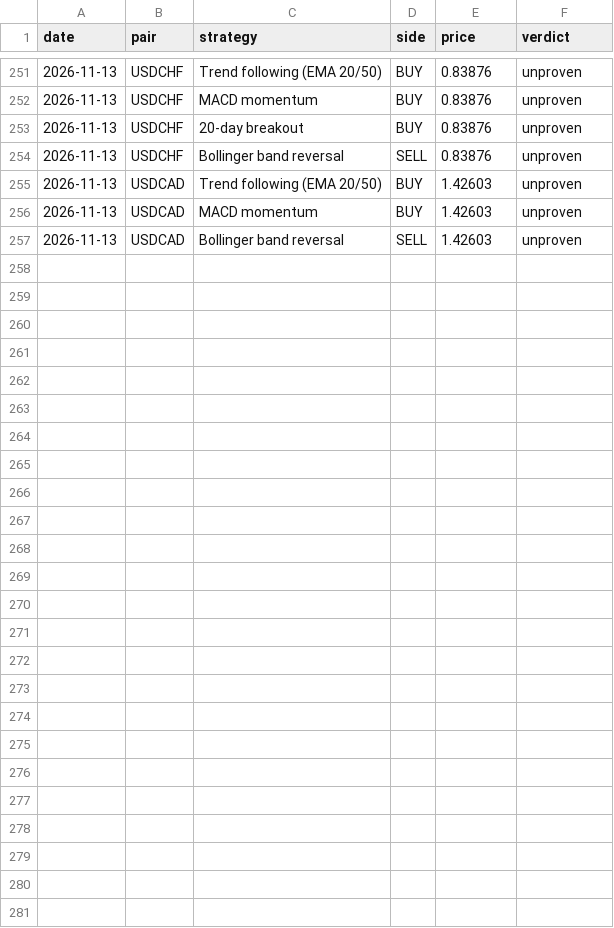
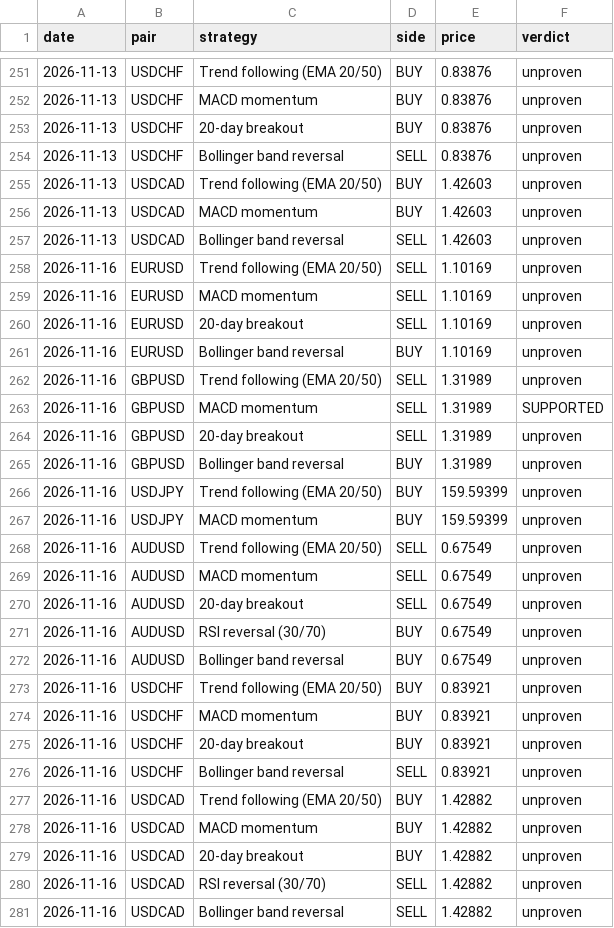
Before and after one commit to Lunzalu9239/forex-scanner, a CSV file: signals_log.csv, drawn as a sheet; only a part is shown, gaps mark what is left out; the diff names each change by its address in the sheet, - before the commit and + after, or states it on an @@ line.

```diff
--- a/signals_log.csv
+++ b/signals_log.csv
+row 258: 2026-11-16 | EURUSD | Trend following (EMA 20/50) | SELL | 1.10169 | unproven
+row 259: 2026-11-16 | EURUSD | MACD momentum | SELL | 1.10169 | unproven
+row 260: 2026-11-16 | EURUSD | 20-day breakout | SELL | 1.10169 | unproven
+row 261: 2026-11-16 | EURUSD | Bollinger band reversal | BUY | 1.10169 | unproven
+row 262: 2026-11-16 | GBPUSD | Trend following (EMA 20/50) | SELL | 1.31989 | unproven
+row 263: 2026-11-16 | GBPUSD | MACD momentum | SELL | 1.31989 | SUPPORTED
+row 264: 2026-11-16 | GBPUSD | 20-day breakout | SELL | 1.31989 | unproven
+row 265: 2026-11-16 | GBPUSD | Bollinger band reversal | BUY | 1.31989 | unproven
+row 266: 2026-11-16 | USDJPY | Trend following (EMA 20/50) | BUY | 159.59399 | unproven
+row 267: 2026-11-16 | USDJPY | MACD momentum | BUY | 159.59399 | unproven
+row 268: 2026-11-16 | AUDUSD | Trend following (EMA 20/50) | SELL | 0.67549 | unproven
+row 269: 2026-11-16 | AUDUSD | MACD momentum | SELL | 0.67549 | unproven
+row 270: 2026-11-16 | AUDUSD | 20-day breakout | SELL | 0.67549 | unproven
+row 271: 2026-11-16 | AUDUSD | RSI reversal (30/70) | BUY | 0.67549 | unproven
+row 272: 2026-11-16 | AUDUSD | Bollinger band reversal | BUY | 0.67549 | unproven
+row 273: 2026-11-16 | USDCHF | Trend following (EMA 20/50) | BUY | 0.83921 | unproven
+row 274: 2026-11-16 | USDCHF | MACD momentum | BUY | 0.83921 | unproven
+row 275: 2026-11-16 | USDCHF | 20-day breakout | BUY | 0.83921 | unproven
+row 276: 2026-11-16 | USDCHF | Bollinger band reversal | SELL | 0.83921 | unproven
+row 277: 2026-11-16 | USDCAD | Trend following (EMA 20/50) | BUY | 1.42882 | unproven
+row 278: 2026-11-16 | USDCAD | MACD momentum | BUY | 1.42882 | unproven
+row 279: 2026-11-16 | USDCAD | 20-day breakout | BUY | 1.42882 | unproven
+row 280: 2026-11-16 | USDCAD | RSI reversal (30/70) | SELL | 1.42882 | unproven
+row 281: 2026-11-16 | USDCAD | Bollinger band reversal | SELL | 1.42882 | unproven
```
Also changed, not shown: 1 other file.
